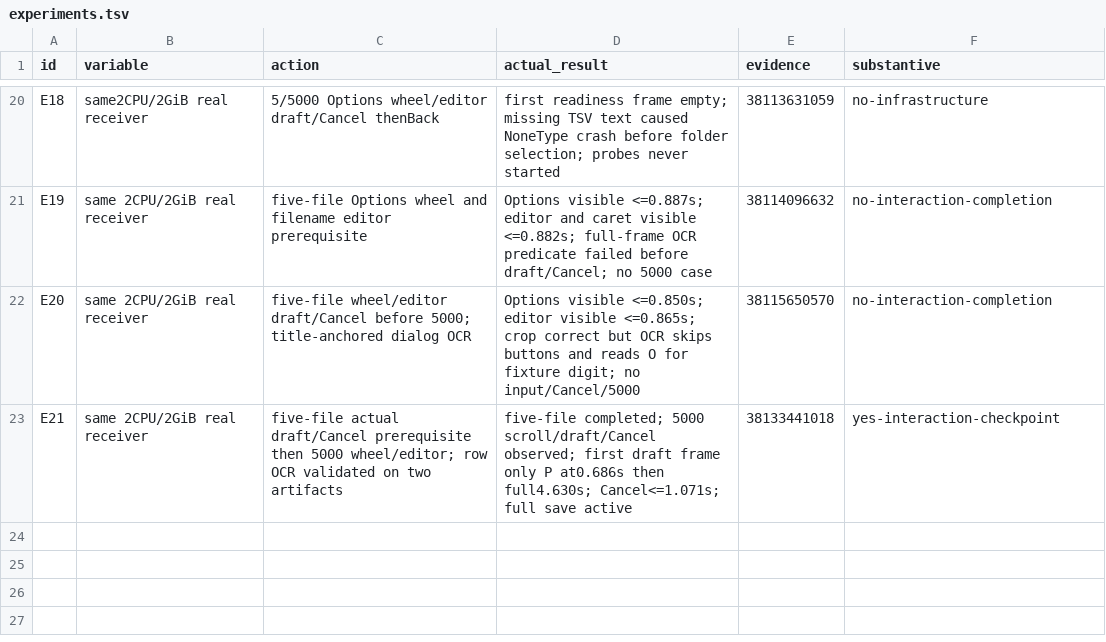
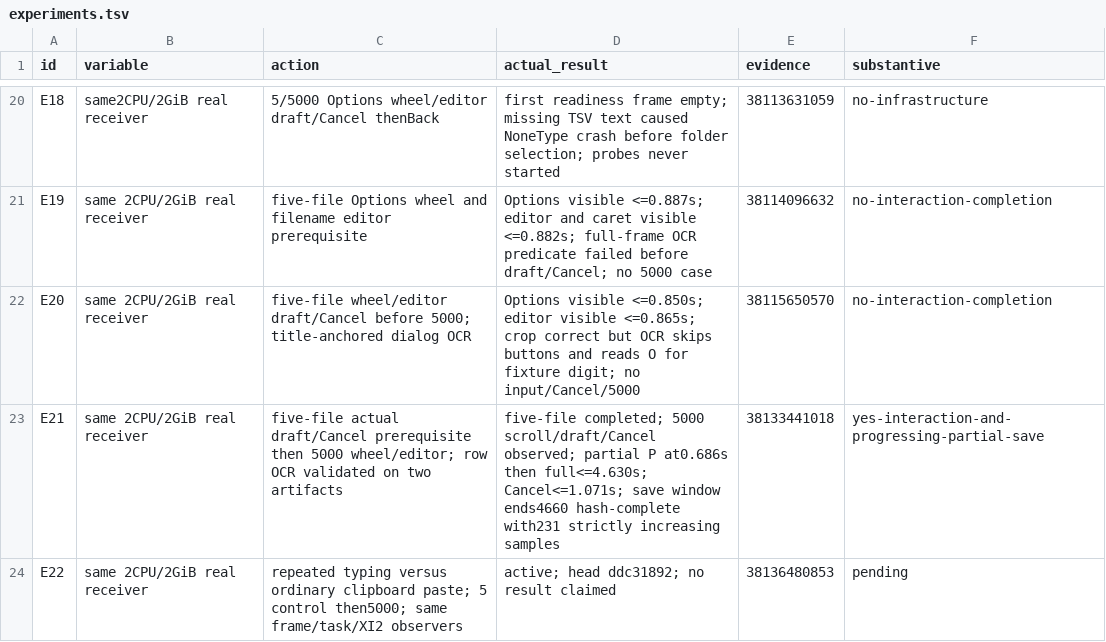
Before and after one commit to ShlomoCode/localsend, a TSV file: evidence/experiments.tsv, drawn as a sheet; only a part is shown, gaps mark what is left out.

Commit message:
chore: record progressing partial transfer and input comparison run

```diff
--- a/evidence/experiments.tsv
+++ b/evidence/experiments.tsv
@@ -22,2 +22,3 @@ E19	same 2CPU/2GiB real receiver	five-file Options wheel and filename editor pre
 E20	same 2CPU/2GiB real receiver	five-file wheel/editor draft/Cancel before 5000; title-anchored dialog OCR	Options visible <=0.850s; editor visible <=0.865s; crop correct but OCR skips buttons and reads O for fixture digit; no input/Cancel/5000	38115650570	no-interaction-completion
-E21	same 2CPU/2GiB real receiver	five-file actual draft/Cancel prerequisite then 5000 wheel/editor; row OCR validated on two artifacts	five-file completed; 5000 scroll/draft/Cancel observed; first draft frame only P at0.686s then full4.630s; Cancel<=1.071s; full save active	38133441018	yes-interaction-checkpoint
+E21	same 2CPU/2GiB real receiver	five-file actual draft/Cancel prerequisite then 5000 wheel/editor; row OCR validated on two artifacts	five-file completed; 5000 scroll/draft/Cancel observed; partial P at0.686s then full<=4.630s; Cancel<=1.071s; save window ends4660 hash-complete with231 strictly increasing samples	38133441018	yes-interaction-and-progressing-partial-save
+E22	same 2CPU/2GiB real receiver	repeated typing versus ordinary clipboard paste; 5 control then5000; same frame/task/XI2 observers	active; head ddc31892; no result claimed	38136480853	pending
```
Also changed, not shown: 3 other files.
